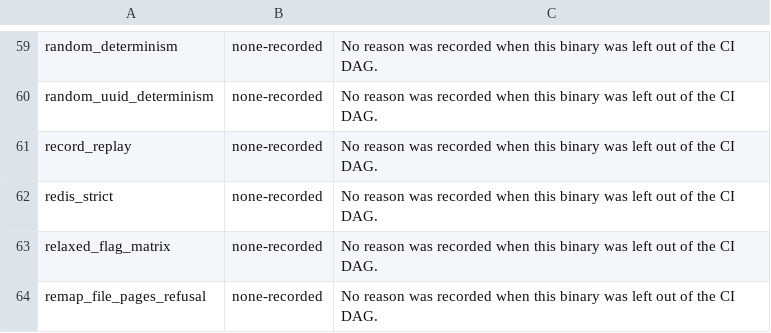
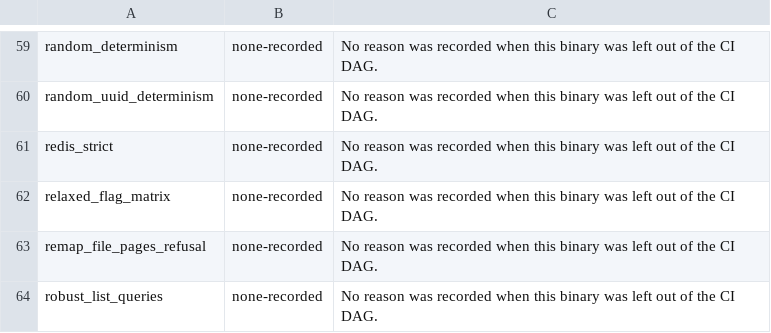
Before and after one commit to rrnewton/hermit, a TSV file: ci/undeclared-test-binaries.tsv, drawn as a sheet; only a part is shown, gaps mark what is left out; the shorter side is filled out with more unchanged rows; the diff names each change by its address in the sheet, - before the commit and + after, or states it on an @@ line.

Commit message:
Run the record_replay integration binary as one full-profile node
[hermit2, unknown-agentname, claude-opus-5-5, devbig030, role=impl]

Plain Language Summary and Project Impact:
No validation node ran the record_replay test binary in the full or portable
profiles: test.hermit_integration leaves it out, and only one of its tests,
record_replay_matrix, runs, in the super profile. So a record/replay
regression could land unseen. One such regression already has:
https://github.com/rrnewton/hermit/issues/3782.

This adds one coarse node, test.record_replay (labels full and portable, in
the pinned root, no _on_host twin). It runs the whole binary on one thread
through run-nextest-counted.sh with an expected count of 93. It reuses the
prepared-build selection of super.record_replay_matrix_diagnostic, so
build.workspace_in_pinned_root now also prepares the record workloads for
these profiles.

Waiver: --skip record_node_eventfd_epoll_sequence. That test diverges
deterministically on main (https://github.com/rrnewton/hermit/issues/3782),
and the DAG README forbids widening a gate and fixing what it finds in the
same change. Remove the skip and raise the count to 94 when the issue is
fixed.

The record_replay row is removed from ci/undeclared-test-binaries.tsv.
The DAG's pinned totals move by one node (full 88/89 -> 89/90, portable
74/75 -> 75/76, 436 -> 437 steps), and ci/dag/validate.json is regenerated.

Measured on devbig030, on the host with the debug profile: 93 passed in
both runs, 239.6 s wall / 284.8 CPU-s, and 210.8 s / 204.4 CPU-s with a
cgroup peak of 378.5 MiB. Watched it fail: without the skip, the waived
test fails and the runner exits 100. It has not yet run in the pinned root.

```diff
--- a/ci/undeclared-test-binaries.tsv
+++ b/ci/undeclared-test-binaries.tsv
-row 61: record_replay | none-recorded | No reason was recorded when this binary was left out of the CI DAG.
```
Also changed, not shown: 4 other files.
